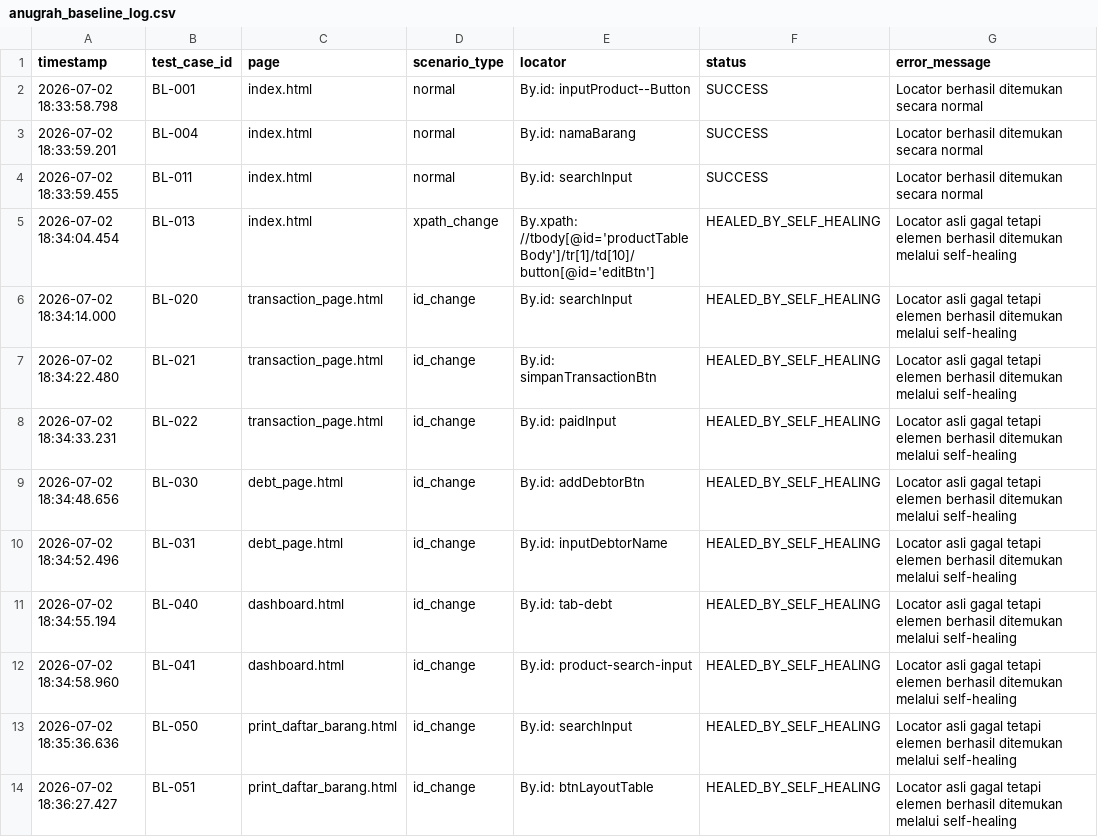
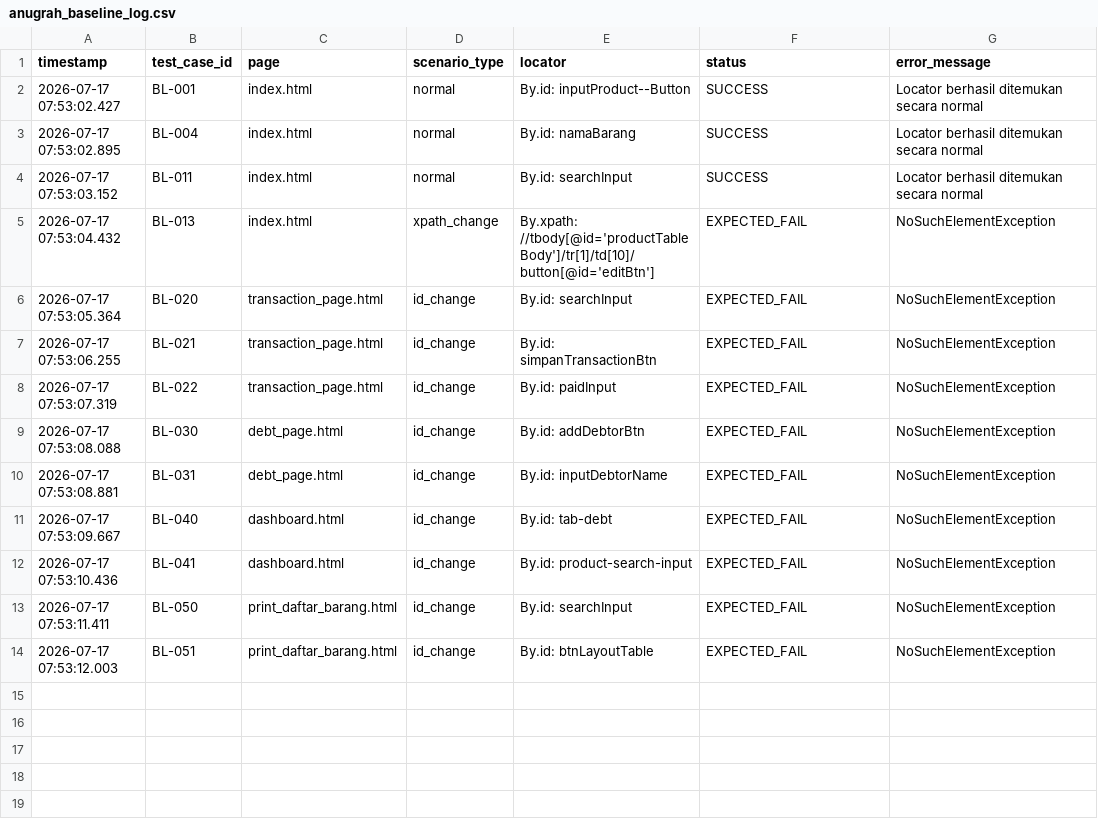
Before and after one commit to FulvianDafa/self-healing-testing-selenium, a CSV file: results/anugrah_baseline_log.csv, drawn as a sheet.

```diff
--- a/results/anugrah_baseline_log.csv
+++ b/results/anugrah_baseline_log.csv
@@ -1,14 +1,14 @@
 timestamp,test_case_id,page,scenario_type,locator,status,error_message
-"2026-07-02 18:33:58.798","BL-001","index.html","normal","By.id: inputProduct--Button","SUCCESS","Locator berhasil ditemukan secara normal"
-"2026-07-02 18:33:59.201","BL-004","index.html","normal","By.id: namaBarang","SUCCESS","Locator berhasil ditemukan secara normal"
-"2026-07-02 18:33:59.455","BL-011","index.html","normal","By.id: searchInput","SUCCESS","Locator berhasil ditemukan secara normal"
-"2026-07-02 18:34:04.454","BL-013","index.html","xpath_change","By.xpath: //tbody[@id='productTableBody']/tr[1]/td[10]/button[@id='editBtn']","HEALED_BY_SELF_HEALING","Locator asli gagal tetapi elemen berhasil ditemukan melalui self-healing"
-"2026-07-02 18:34:14.000","BL-020","transaction_page.html","id_change","By.id: searchInput","HEALED_BY_SELF_HEALING","Locator asli gagal tetapi elemen berhasil ditemukan melalui self-healing"
-"2026-07-02 18:34:22.480","BL-021","transaction_page.html","id_change","By.id: simpanTransactionBtn","HEALED_BY_SELF_HEALING","Locator asli gagal tetapi elemen berhasil ditemukan melalui self-healing"
-"2026-07-02 18:34:33.231","BL-022","transaction_page.html","id_change","By.id: paidInput","HEALED_BY_SELF_HEALING","Locator asli gagal tetapi elemen berhasil ditemukan melalui self-healing"
-"2026-07-02 18:34:48.656","BL-030","debt_page.html","id_change","By.id: addDebtorBtn","HEALED_BY_SELF_HEALING","Locator asli gagal tetapi elemen berhasil ditemukan melalui self-healing"
-"2026-07-02 18:34:52.496","BL-031","debt_page.html","id_change","By.id: inputDebtorName","HEALED_BY_SELF_HEALING","Locator asli gagal tetapi elemen berhasil ditemukan melalui self-healing"
-"2026-07-02 18:34:55.194","BL-040","dashboard.html","id_change","By.id: tab-debt","HEALED_BY_SELF_HEALING","Locator asli gagal tetapi elemen berhasil ditemukan melalui self-healing"
-"2026-07-02 18:34:58.960","BL-041","dashboard.html","id_change","By.id: product-search-input","HEALED_BY_SELF_HEALING","Locator asli gagal tetapi elemen berhasil ditemukan melalui self-healing"
-"2026-07-02 18:35:36.636","BL-050","print_daftar_barang.html","id_change","By.id: searchInput","HEALED_BY_SELF_HEALING","Locator asli gagal tetapi elemen berhasil ditemukan melalui self-healing"
-"2026-07-02 18:36:27.427","BL-051","print_daftar_barang.html","id_change","By.id: btnLayoutTable","HEALED_BY_SELF_HEALING","Locator asli gagal tetapi elemen berhasil ditemukan melalui self-healing"
+"2026-07-17 07:53:02.427","BL-001","index.html","normal","By.id: inputProduct--Button","SUCCESS","Locator berhasil ditemukan secara normal"
+"2026-07-17 07:53:02.895","BL-004","index.html","normal","By.id: namaBarang","SUCCESS","Locator berhasil ditemukan secara normal"
+"2026-07-17 07:53:03.152","BL-011","index.html","normal","By.id: searchInput","SUCCESS","Locator berhasil ditemukan secara normal"
+"2026-07-17 07:53:04.432","BL-013","index.html","xpath_change","By.xpath: //tbody[@id='productTableBody']/tr[1]/td[10]/button[@id='editBtn']","EXPECTED_FAIL","NoSuchElementException"
+"2026-07-17 07:53:05.364","BL-020","transaction_page.html","id_change","By.id: searchInput","EXPECTED_FAIL","NoSuchElementException"
+"2026-07-17 07:53:06.255","BL-021","transaction_page.html","id_change","By.id: simpanTransactionBtn","EXPECTED_FAIL","NoSuchElementException"
+"2026-07-17 07:53:07.319","BL-022","transaction_page.html","id_change","By.id: paidInput","EXPECTED_FAIL","NoSuchElementException"
+"2026-07-17 07:53:08.088","BL-030","debt_page.html","id_change","By.id: addDebtorBtn","EXPECTED_FAIL","NoSuchElementException"
+"2026-07-17 07:53:08.881","BL-031","debt_page.html","id_change","By.id: inputDebtorName","EXPECTED_FAIL","NoSuchElementException"
+"2026-07-17 07:53:09.667","BL-040","dashboard.html","id_change","By.id: tab-debt","EXPECTED_FAIL","NoSuchElementException"
+"2026-07-17 07:53:10.436","BL-041","dashboard.html","id_change","By.id: product-search-input","EXPECTED_FAIL","NoSuchElementException"
+"2026-07-17 07:53:11.411","BL-050","print_daftar_barang.html","id_change","By.id: searchInput","EXPECTED_FAIL","NoSuchElementException"
+"2026-07-17 07:53:12.003","BL-051","print_daftar_barang.html","id_change","By.id: btnLayoutTable","EXPECTED_FAIL","NoSuchElementException"
```
Also changed, not shown: results/healing_log.csv, results/orangehrm_baseline_log.csv, 12 other files.
